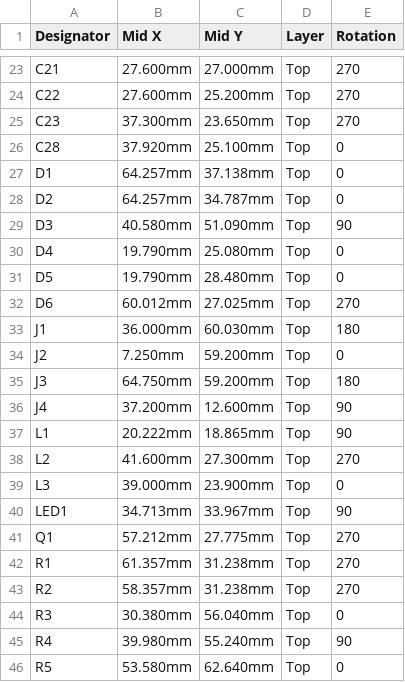
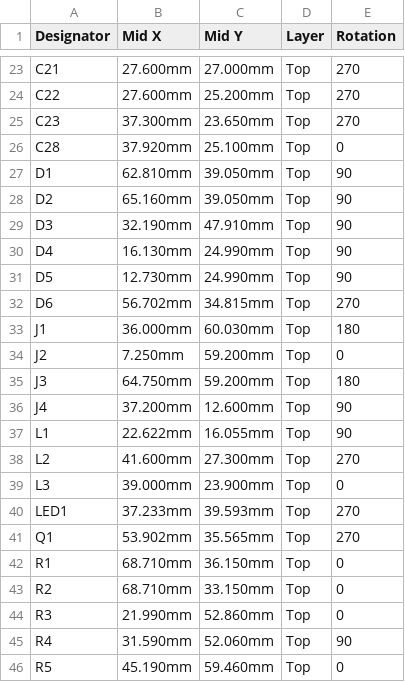
Before and after one commit to w0ts/jank, a CSV file: hardware/chip/fab/cpl.csv, drawn as a sheet; only a part is shown, gaps mark what is left out; the diff covers the shown part only.

```diff
--- a/hardware/chip/fab/cpl.csv
+++ b/hardware/chip/fab/cpl.csv
@@ -26,8 +26,8 @@ C23,37.300mm,23.650mm,Top,270
 C28,37.920mm,25.100mm,Top,0
-D1,64.257mm,37.138mm,Top,0
-D2,64.257mm,34.787mm,Top,0
-D3,40.580mm,51.090mm,Top,90
-D4,19.790mm,25.080mm,Top,0
-D5,19.790mm,28.480mm,Top,0
-D6,60.012mm,27.025mm,Top,270
+D1,62.810mm,39.050mm,Top,90
+D2,65.160mm,39.050mm,Top,90
+D3,32.190mm,47.910mm,Top,90
+D4,16.130mm,24.990mm,Top,90
+D5,12.730mm,24.990mm,Top,90
+D6,56.702mm,34.815mm,Top,270
 J1,36.000mm,60.030mm,Top,180
@@ -36,11 +36,11 @@ J3,64.750mm,59.200mm,Top,180
 J4,37.200mm,12.600mm,Top,90
-L1,20.222mm,18.865mm,Top,90
+L1,22.622mm,16.055mm,Top,90
 L2,41.600mm,27.300mm,Top,270
 L3,39.000mm,23.900mm,Top,0
-LED1,34.713mm,33.967mm,Top,90
-Q1,57.212mm,27.775mm,Top,270
-R1,61.357mm,31.238mm,Top,270
-R2,58.357mm,31.238mm,Top,270
-R3,30.380mm,56.040mm,Top,0
-R4,39.980mm,55.240mm,Top,90
-R5,53.580mm,62.640mm,Top,0
+LED1,37.233mm,39.593mm,Top,270
+Q1,53.902mm,35.565mm,Top,270
+R1,68.710mm,36.150mm,Top,0
+R2,68.710mm,33.150mm,Top,0
+R3,21.990mm,52.860mm,Top,0
+R4,31.590mm,52.060mm,Top,90
+R5,45.190mm,59.460mm,Top,0
```
Also changed, not shown: 72 edited cells elsewhere in this file, hardware/chip/fab/bom.csv, 20 other files.
